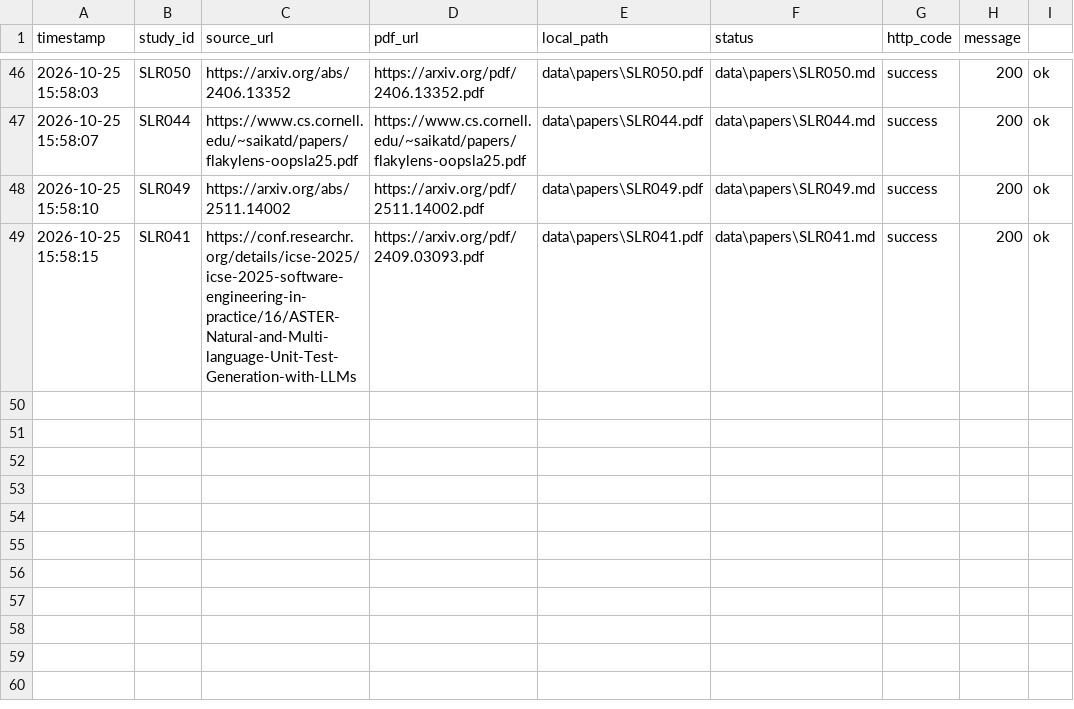
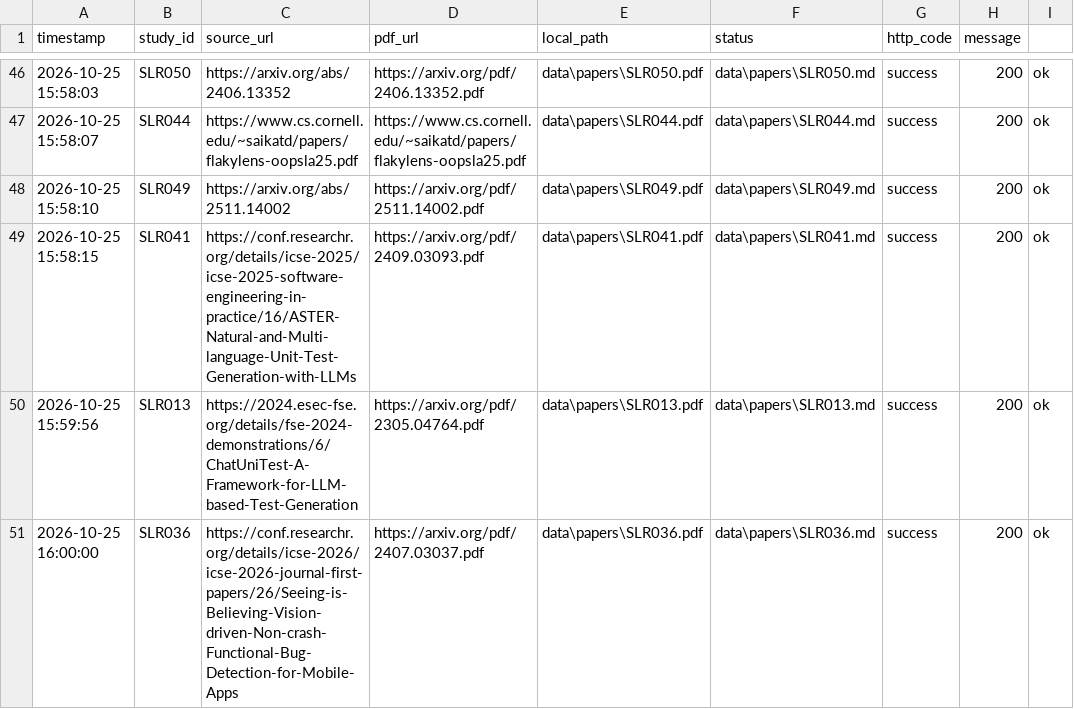
Before and after one commit to InnovAI-me/NextGeneration-Software-Testing, a CSV file: data/papers/fetch-log.csv, drawn as a sheet; only a part is shown, gaps mark what is left out.

```diff
--- a/data/papers/fetch-log.csv
+++ b/data/papers/fetch-log.csv
@@ -49 +49,3 @@ timestamp,study_id,source_url,pdf_url,local_path,status,http_code,message
 2026-10-25 15:58:15,SLR041,https://conf.researchr.org/details/icse-2025/icse-2025-software-engineering-in-practice/16/ASTER-Natural-and-Multi-language-Unit-Test-Generation-with-LLMs,https://arxiv.org/pdf/2409.03093.pdf,data\papers\SLR041.pdf,data\papers\SLR041.md,success,200,ok
+2026-10-25 15:59:56,SLR013,https://2024.esec-fse.org/details/fse-2024-demonstrations/6/ChatUniTest-A-Framework-for-LLM-based-Test-Generation,https://arxiv.org/pdf/2305.04764.pdf,data\papers\SLR013.pdf,data\papers\SLR013.md,success,200,ok
+2026-10-25 16:00:00,SLR036,https://conf.researchr.org/details/icse-2026/icse-2026-journal-first-papers/26/Seeing-is-Believing-Vision-driven-Non-crash-Functional-Bug-Detection-for-Mobile-Apps,https://arxiv.org/pdf/2407.03037.pdf,data\papers\SLR036.pdf,data\papers\SLR036.md,success,200,ok
```
Also changed, not shown: literature-review/papers-tracking.csv.
